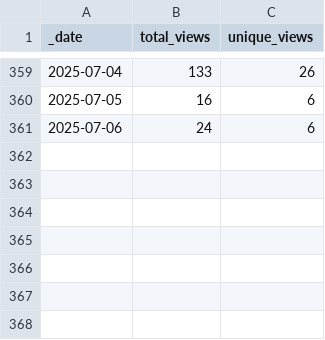
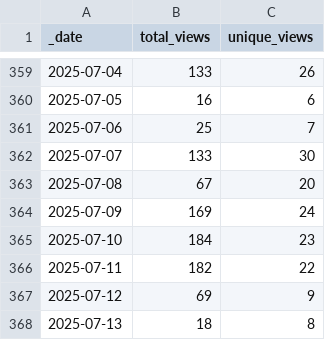
Before and after one commit to ansible-middleware/keycloak, a CSV file: traffic/views.csv, drawn as a sheet; only a part is shown, gaps mark what is left out.

Commit message:
GitHub traffic

```diff
--- a/traffic/views.csv
+++ b/traffic/views.csv
@@ -360,2 +360,9 @@ _date,total_views,unique_views
 2025-07-05,16,6
-2025-07-06,24,6
+2025-07-06,25,7
+2025-07-07,133,30
+2025-07-08,67,20
+2025-07-09,169,24
+2025-07-10,184,23
+2025-07-11,182,22
+2025-07-12,69,9
+2025-07-13,18,8
```
Also changed, not shown: traffic/clones.csv, 1 other file.
